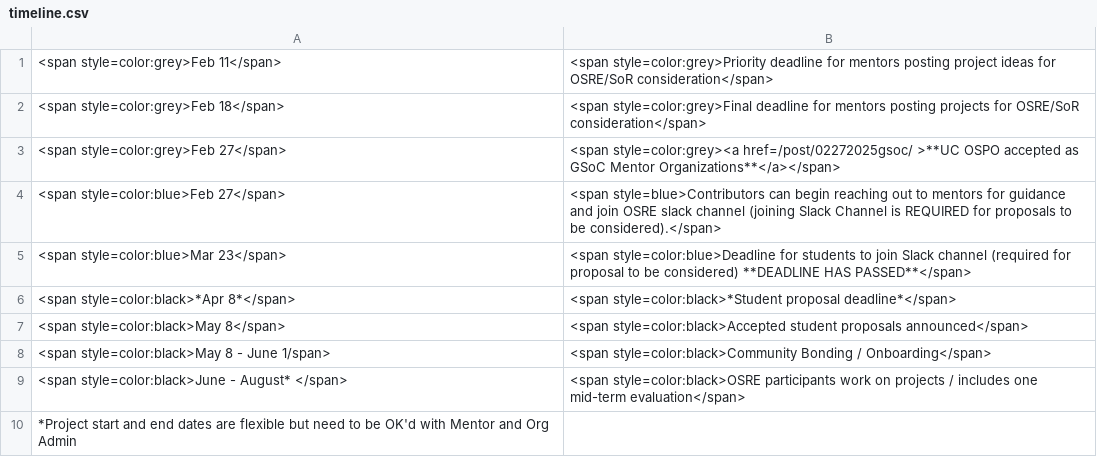
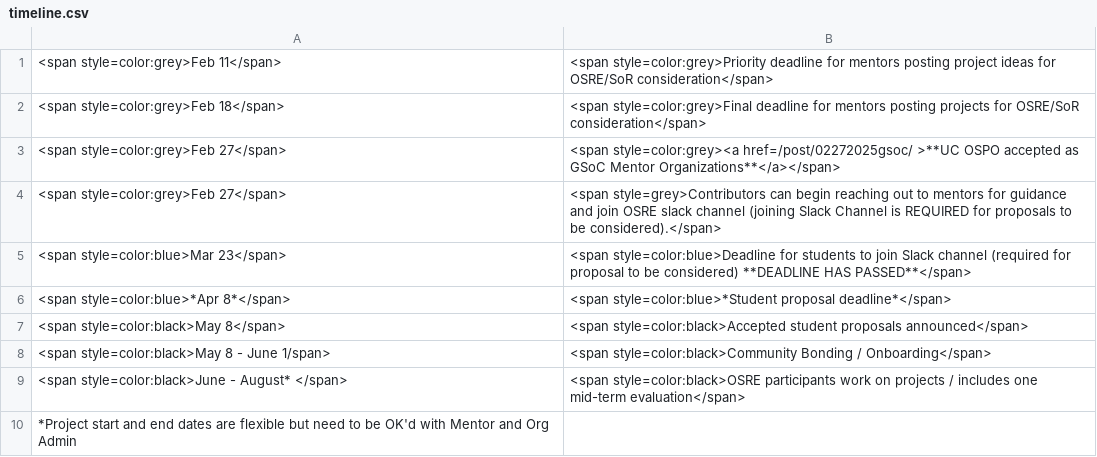
Before and after one commit to ucsc-ospo/ucsc-ospo.github.io, a CSV file: content/osre25/timeline.csv, drawn as a sheet.

Commit message:
Update timeline.csv
change text color

```diff
--- a/content/osre25/timeline.csv
+++ b/content/osre25/timeline.csv
@@ -3,5 +3,5 @@
 <span style=color:grey>Feb 27</span>,<span style=color:grey><a href=/post/02272025gsoc/ >**UC OSPO accepted as GSoC Mentor Organizations**</a></span>
-<span style=color:blue>Feb 27</span>,<span style=blue>Contributors can begin reaching out to mentors for guidance and join OSRE slack channel (joining Slack Channel is REQUIRED for proposals to be considered).</span>
+<span style=color:grey>Feb 27</span>,<span style=grey>Contributors can begin reaching out to mentors for guidance and join OSRE slack channel (joining Slack Channel is REQUIRED for proposals to be considered).</span>
 <span style=color:blue>Mar 23</span>,<span style=color:blue>Deadline for students to join Slack channel (required for proposal to be considered) **DEADLINE HAS PASSED**</span>
-<span style=color:black>*Apr 8*</span>,<span style=color:black>*Student proposal deadline*</span>
+<span style=color:blue>*Apr 8*</span>,<span style=color:blue>*Student proposal deadline*</span>
 <span style=color:black>May 8</span>,<span style=color:black>Accepted student proposals announced</span>
```
